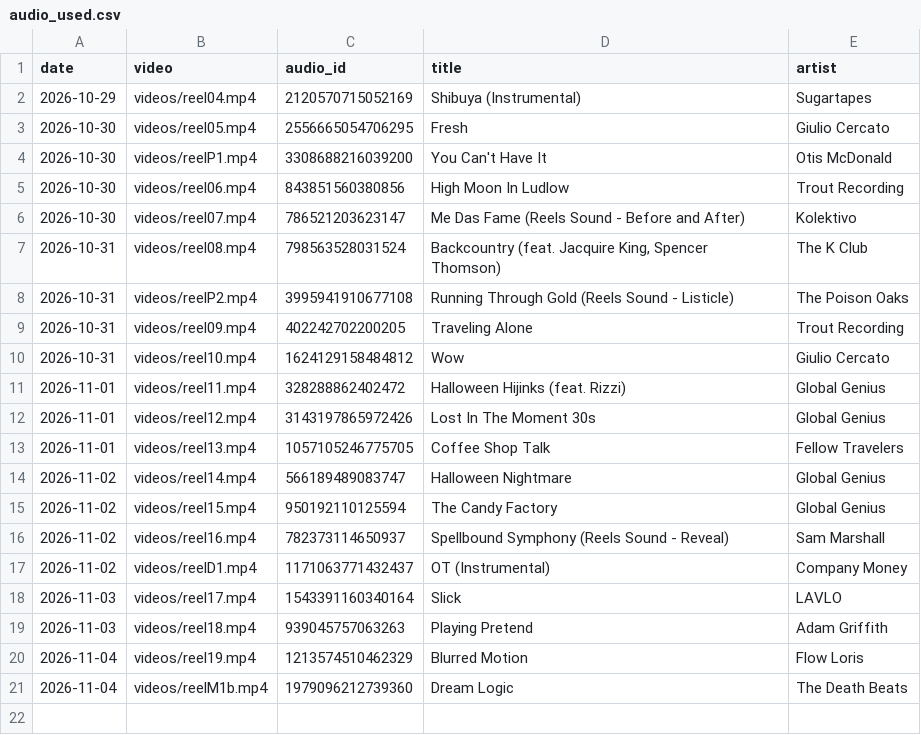
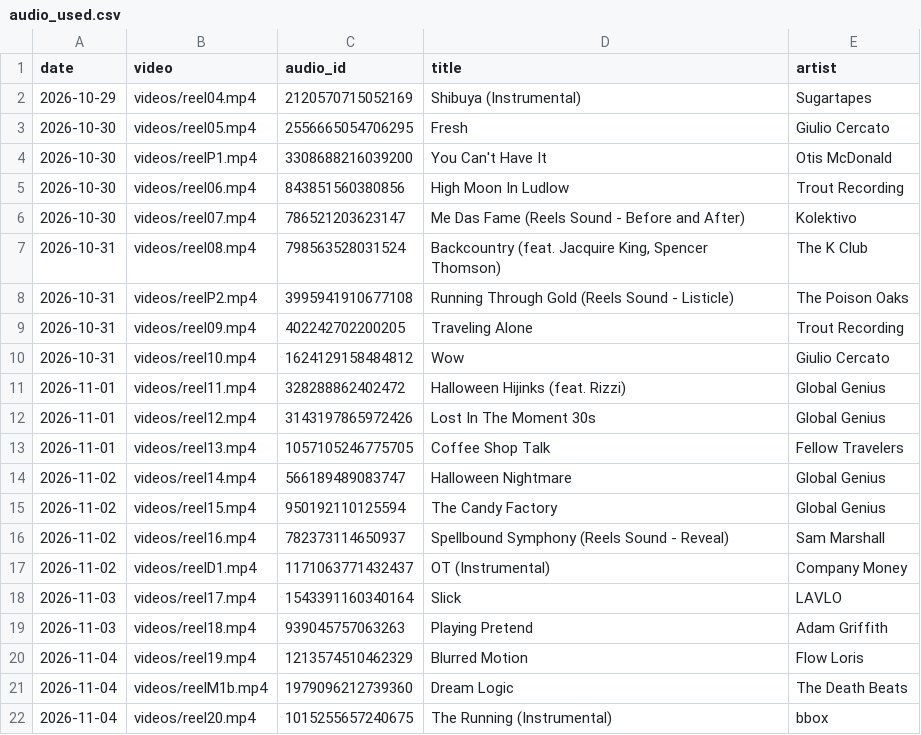
Before and after one commit to rikutonbo318-ctrl/TOWA, a CSV file: instagram/audio_used.csv, drawn as a sheet; the diff names each change by its address in the sheet, - before the commit and + after, or states it on an @@ line.

Commit message:
Instagram: 投稿済み・トークンを記録

```diff
--- a/instagram/audio_used.csv
+++ b/instagram/audio_used.csv
+row 22: 2026-11-04 | videos/reel20.mp4 | 1015255657240675 | The Running (Instrumental) | bbox
```
Also changed, not shown: instagram/queue.csv.
